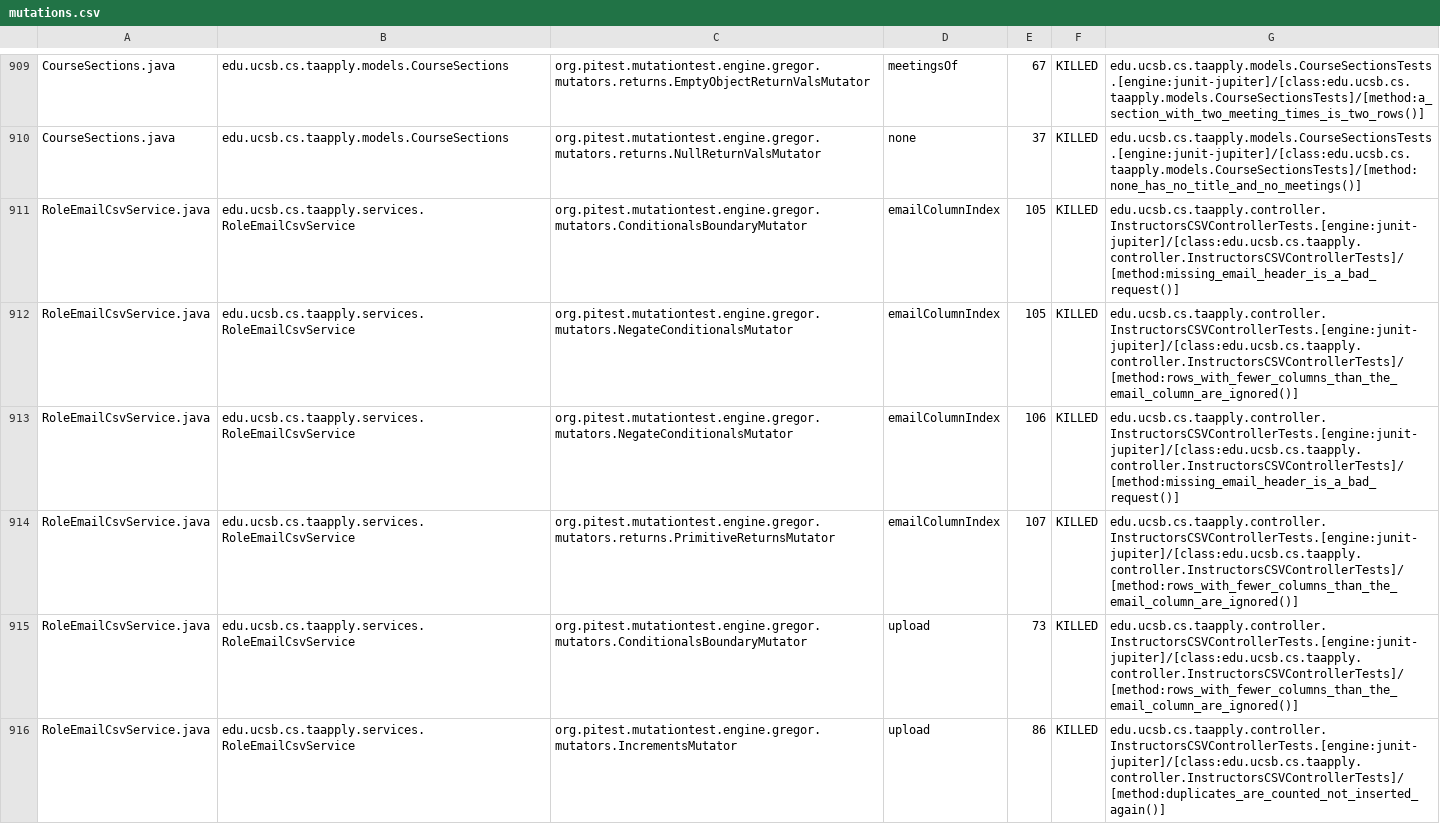
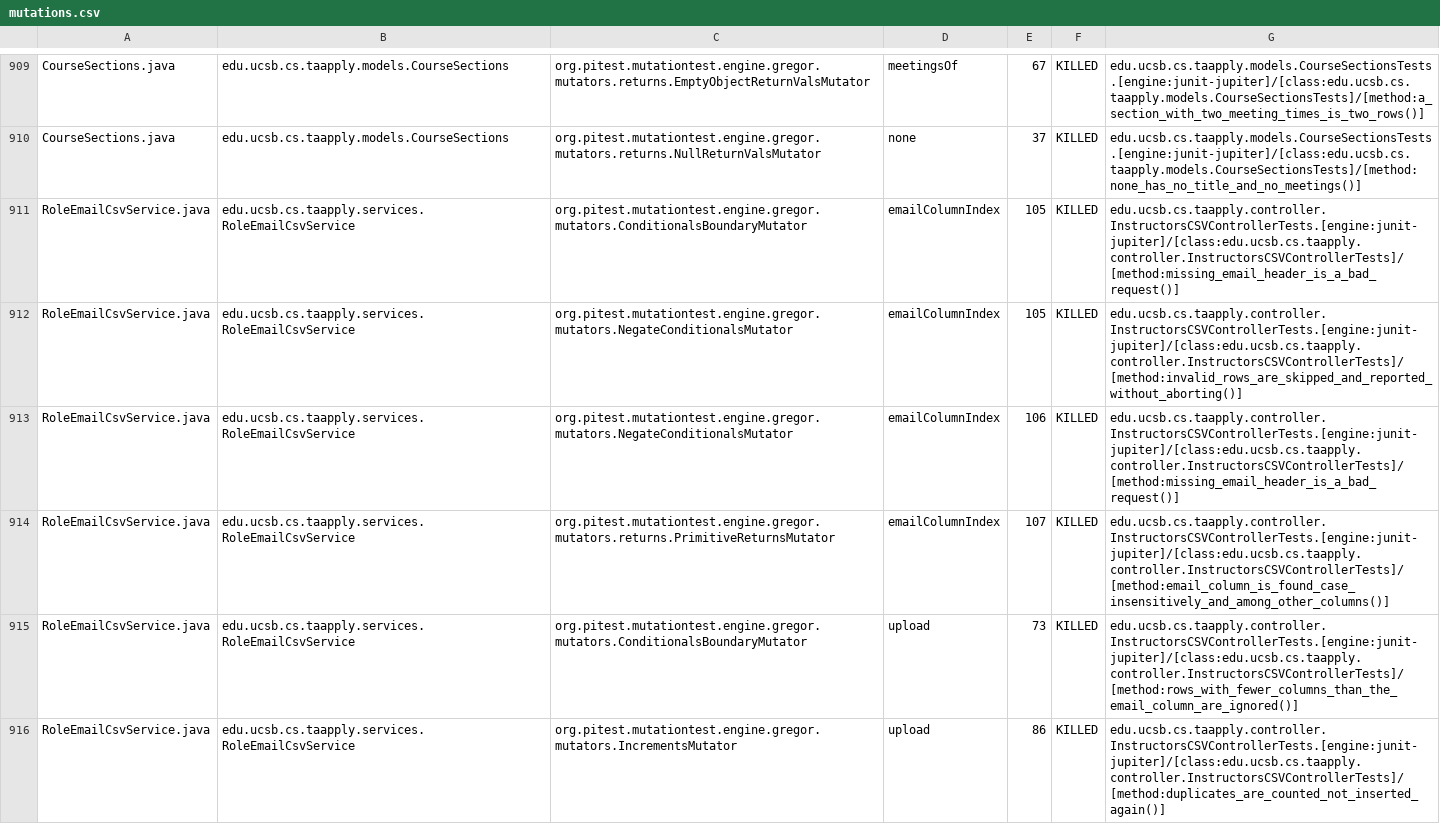
Before and after one commit to ucsb-cs156/proj-ta-apply, a CSV file: prs/171/pitest/mutations.csv, drawn as a sheet; only a part is shown, gaps mark what is left out; the diff covers the shown part only.

Commit message:
Deploying to gh-pages from @ ucsb-cs156/proj-ta-apply@cd5d7be3fe4232aa62e559e932da221e70ad8930 🚀

```diff
--- a/prs/171/pitest/mutations.csv
+++ b/prs/171/pitest/mutations.csv
@@ -911,5 +911,5 @@ CourseSections.java,edu.ucsb.cs.taapply.models.CourseSections,org.pitest.mutatio
 RoleEmailCsvService.java,edu.ucsb.cs.taapply.services.RoleEmailCsvService,org.pitest.mutationtest.engine.gregor.mutators.ConditionalsBoundaryMutator,emailColumnIndex,105,KILLED,edu.ucsb.cs.taapply.controller.InstructorsCSVControllerTests.[engine:junit-jupiter]/[class:edu.ucsb.cs.taapply.controller.InstructorsCSVControllerTests]/[method:missing_email_header_is_a_bad_request()]
-RoleEmailCsvService.java,edu.ucsb.cs.taapply.services.RoleEmailCsvService,org.pitest.mutationtest.engine.gregor.mutators.NegateConditionalsMutator,emailColumnIndex,105,KILLED,edu.ucsb.cs.taapply.controller.InstructorsCSVControllerTests.[engine:junit-jupiter]/[class:edu.ucsb.cs.taapply.controller.InstructorsCSVControllerTests]/[method:rows_with_fewer_columns_than_the_email_column_are_ignored()]
+RoleEmailCsvService.java,edu.ucsb.cs.taapply.services.RoleEmailCsvService,org.pitest.mutationtest.engine.gregor.mutators.NegateConditionalsMutator,emailColumnIndex,105,KILLED,edu.ucsb.cs.taapply.controller.InstructorsCSVControllerTests.[engine:junit-jupiter]/[class:edu.ucsb.cs.taapply.controller.InstructorsCSVControllerTests]/[method:invalid_rows_are_skipped_and_reported_without_aborting()]
 RoleEmailCsvService.java,edu.ucsb.cs.taapply.services.RoleEmailCsvService,org.pitest.mutationtest.engine.gregor.mutators.NegateConditionalsMutator,emailColumnIndex,106,KILLED,edu.ucsb.cs.taapply.controller.InstructorsCSVControllerTests.[engine:junit-jupiter]/[class:edu.ucsb.cs.taapply.controller.InstructorsCSVControllerTests]/[method:missing_email_header_is_a_bad_request()]
-RoleEmailCsvService.java,edu.ucsb.cs.taapply.services.RoleEmailCsvService,org.pitest.mutationtest.engine.gregor.mutators.returns.PrimitiveReturnsMutator,emailColumnIndex,107,KILLED,edu.ucsb.cs.taapply.controller.InstructorsCSVControllerTests.[engine:junit-jupiter]/[class:edu.ucsb.cs.taapply.controller.InstructorsCSVControllerTests]/[method:rows_with_fewer_columns_than_the_email_column_are_ignored()]
+RoleEmailCsvService.java,edu.ucsb.cs.taapply.services.RoleEmailCsvService,org.pitest.mutationtest.engine.gregor.mutators.returns.PrimitiveReturnsMutator,emailColumnIndex,107,KILLED,edu.ucsb.cs.taapply.controller.InstructorsCSVControllerTests.[engine:junit-jupiter]/[class:edu.ucsb.cs.taapply.controller.InstructorsCSVControllerTests]/[method:email_column_is_found_case_insensitively_and_among_other_columns()]
 RoleEmailCsvService.java,edu.ucsb.cs.taapply.services.RoleEmailCsvService,org.pitest.mutationtest.engine.gregor.mutators.ConditionalsBoundaryMutator,upload,73,KILLED,edu.ucsb.cs.taapply.controller.InstructorsCSVControllerTests.[engine:junit-jupiter]/[class:edu.ucsb.cs.taapply.controller.InstructorsCSVControllerTests]/[method:rows_with_fewer_columns_than_the_email_column_are_ignored()]
```
Also changed, not shown: 97 edited cells elsewhere in this file, 56 other files.
